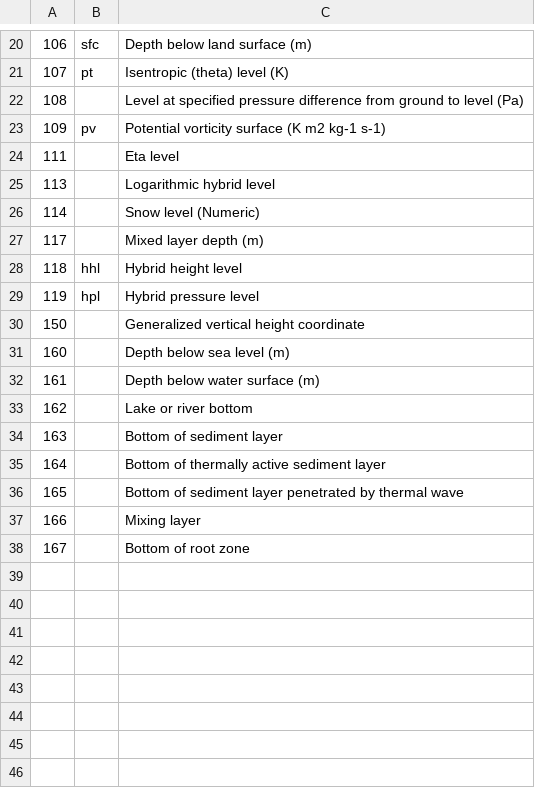
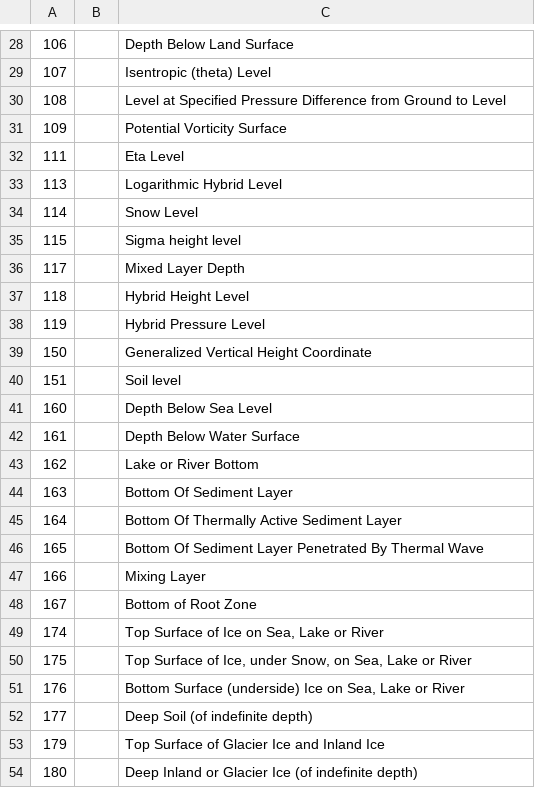
Before and after one commit to fmidev/smartmet-library-grid-files, a CSV file: cfg/grib2_levels.csv, drawn as a sheet; only a part is shown, gaps mark what is left out; the diff covers the shown part only.

```diff
--- a/cfg/grib2_levels.csv
+++ b/cfg/grib2_levels.csv
@@ -20,19 +28,27 @@
-106;sfc;Depth below land surface (m)
-107;pt;Isentropic (theta) level (K)
-108;;Level at specified pressure difference from ground to level (Pa)
-109;pv;Potential vorticity surface (K m2 kg-1 s-1)
-111;;Eta level
-113;;Logarithmic hybrid level
-114;;Snow level (Numeric)
-117;;Mixed layer depth (m)
-118;hhl;Hybrid height level
-119;hpl;Hybrid pressure level
-150;;Generalized vertical height coordinate
-160;;Depth below sea level (m)
-161;;Depth below water surface (m)
-162;;Lake or river bottom
-163;;Bottom of sediment layer
-164;;Bottom of thermally active sediment layer
-165;;Bottom of sediment layer penetrated by thermal wave
-166;;Mixing layer
-167;;Bottom of root zone
+106;;Depth Below Land Surface
+107;;Isentropic (theta) Level
+108;;Level at Specified Pressure Difference from Ground to Level
+109;;Potential Vorticity Surface
+111;;Eta Level
+113;;Logarithmic Hybrid Level
+114;;Snow Level
+115;;Sigma height level
+117;;Mixed Layer Depth
+118;;Hybrid Height Level
+119;;Hybrid Pressure Level
+150;;Generalized Vertical Height Coordinate
+151;;Soil level
+160;;Depth Below Sea Level
+161;;Depth Below Water Surface
+162;;Lake or River Bottom
+163;;Bottom Of Sediment Layer
+164;;Bottom Of Thermally Active Sediment Layer
+165;;Bottom Of Sediment Layer Penetrated By Thermal Wave
+166;;Mixing Layer
+167;;Bottom of Root Zone
+174;;Top Surface of Ice on Sea, Lake or River
+175;;Top Surface of Ice, under Snow, on Sea, Lake or River
+176;;Bottom Surface (underside) Ice on Sea, Lake or River
+177;;Deep Soil (of indefinite depth)
+179;;Top Surface of Glacier Ice and Inland Ice
+180;;Deep Inland or Glacier Ice (of indefinite depth)
```
Also changed, not shown: 51 added rows and 24 edited cells elsewhere in this file, cfg/fmi_geometries_ext.csv, 2 other files.
